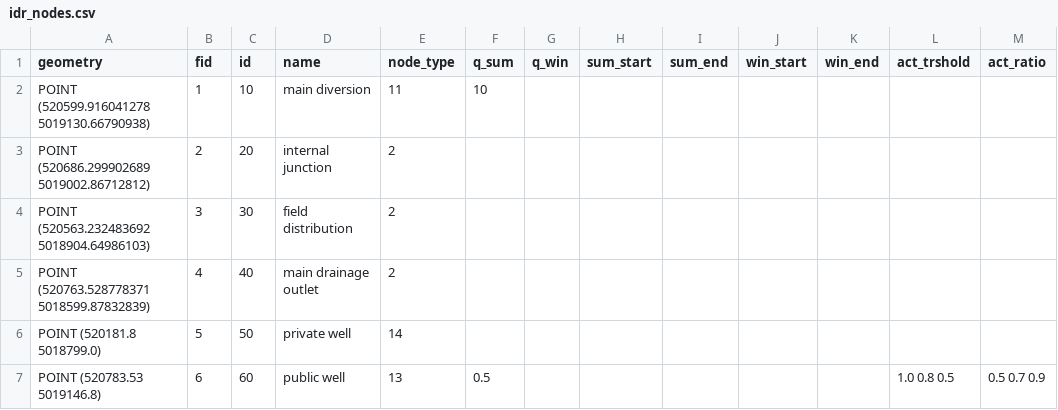
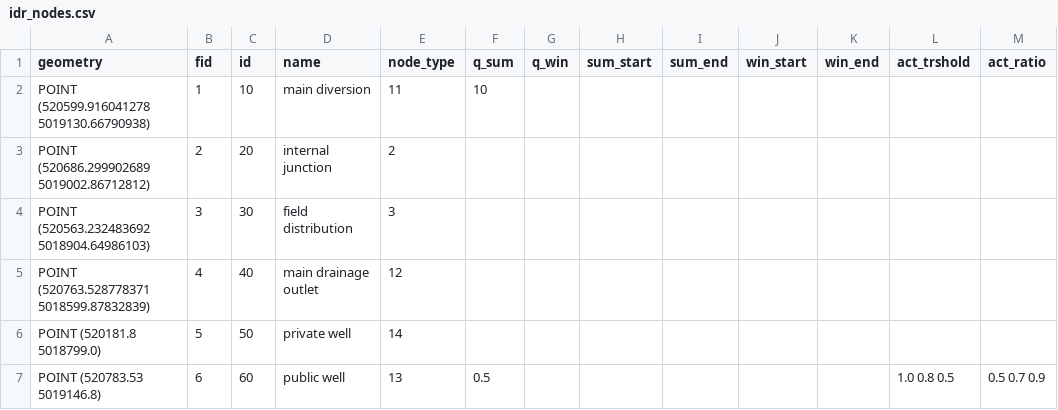
Before and after one commit to rita-tools/IdrAgraTools, a CSV file: sample/geodata/idr_nodes.csv, drawn as a sheet.

```diff
--- a/sample/geodata/idr_nodes.csv
+++ b/sample/geodata/idr_nodes.csv
@@ -3,4 +3,4 @@ POINT (520599.916041278 5019130.66790938);1;10;main diversion;11;10;;;;;;;
 POINT (520686.299902689 5019002.86712812);2;20;internal junction;2;;;;;;;;
-POINT (520563.232483692 5018904.64986103);3;30;field distribution;2;;;;;;;;
-POINT (520763.528778371 5018599.87832839);4;40;main drainage outlet;2;;;;;;;;
+POINT (520563.232483692 5018904.64986103);3;30;field distribution;3;;;;;;;;
+POINT (520763.528778371 5018599.87832839);4;40;main drainage outlet;12;;;;;;;;
 POINT (520181.8 5018799.0);5;50;private well;14;;;;;;;;
```
Also changed, not shown: sample/discharge/10.csv, sample/geodata/idr_distrmap.csv, 41 other files.
